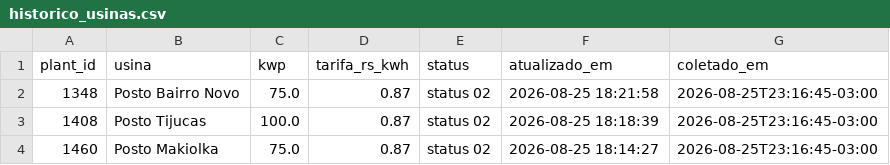
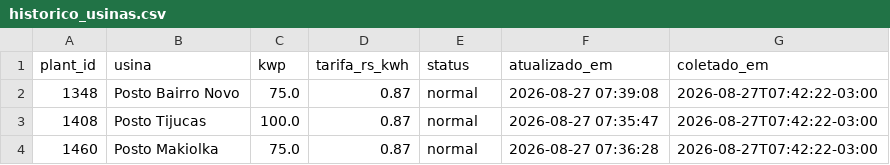
Before and after one commit to gabriiwa/Placas-Solares-Relatrios, a CSV file: dados/historico_usinas.csv, drawn as a sheet.

```diff
--- a/dados/historico_usinas.csv
+++ b/dados/historico_usinas.csv
@@ -1,4 +1,4 @@
 plant_id,usina,kwp,tarifa_rs_kwh,status,atualizado_em,coletado_em
-1348,Posto Bairro Novo,75.0,0.87,status 02,2026-08-25 18:21:58,2026-08-25T23:16:45-03:00
-1408,Posto Tijucas,100.0,0.87,status 02,2026-08-25 18:18:39,2026-08-25T23:16:45-03:00
-1460,Posto Makiolka,75.0,0.87,status 02,2026-08-25 18:14:27,2026-08-25T23:16:45-03:00
+1348,Posto Bairro Novo,75.0,0.87,normal,2026-08-27 07:39:08,2026-08-27T07:42:22-03:00
+1408,Posto Tijucas,100.0,0.87,normal,2026-08-27 07:35:47,2026-08-27T07:42:22-03:00
+1460,Posto Makiolka,75.0,0.87,normal,2026-08-27 07:36:28,2026-08-27T07:42:22-03:00
```
Also changed, not shown: dados/historico.csv.
